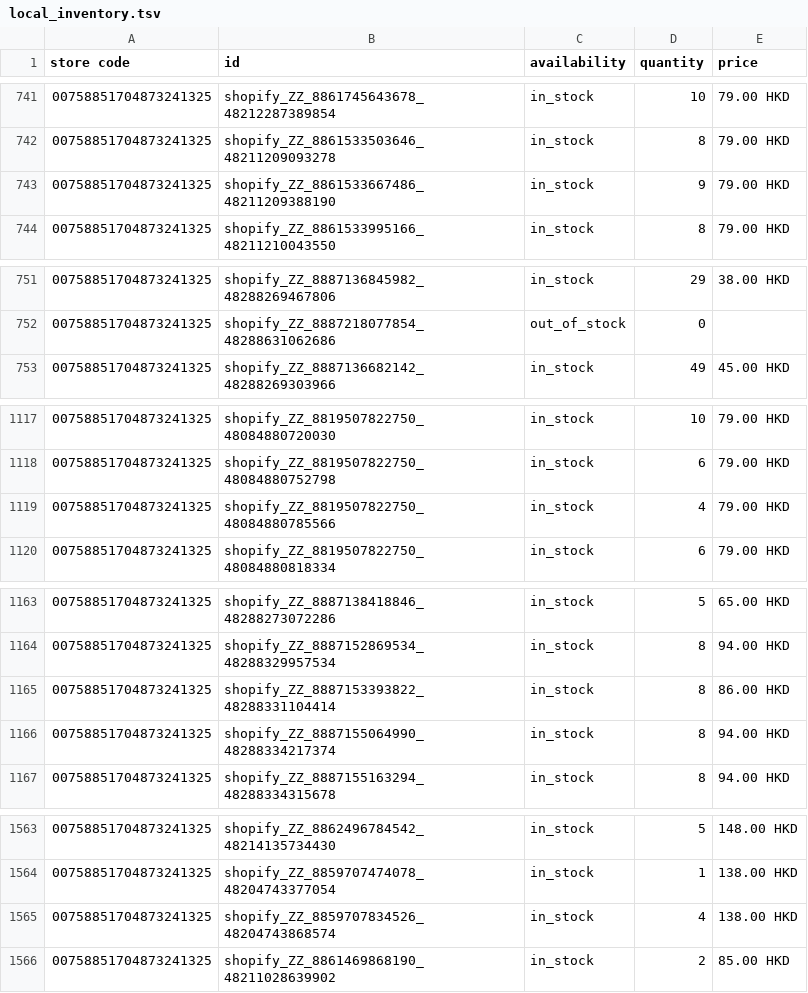
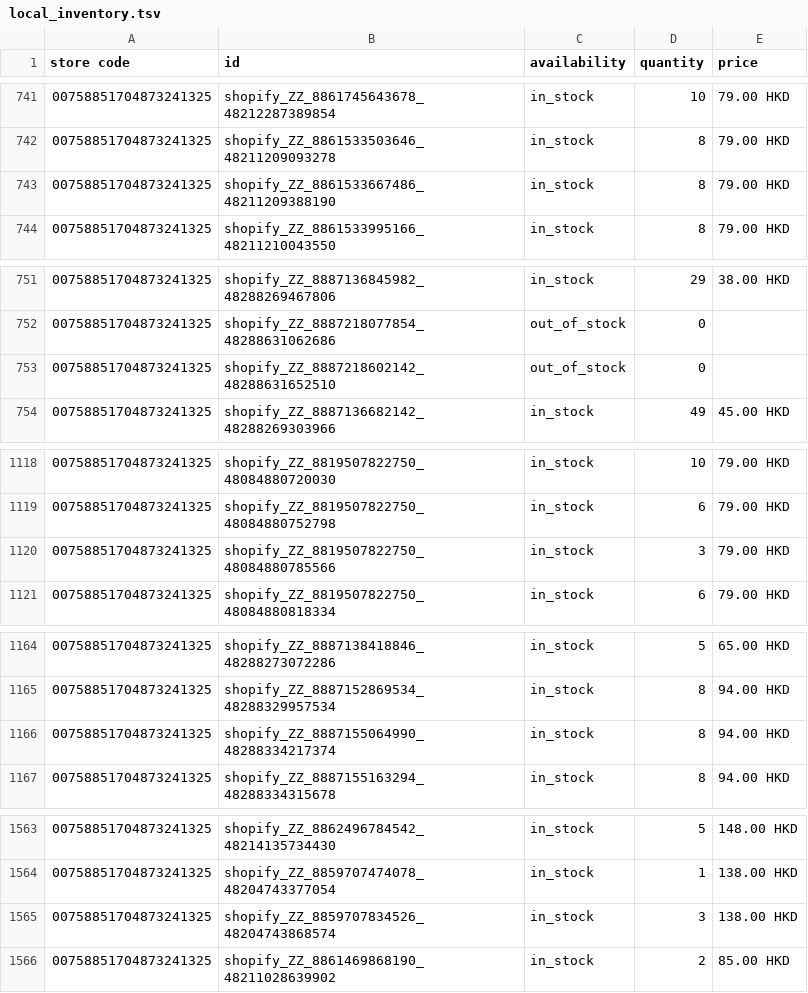
Before and after one commit to edberli/ouji-website, a TSV file: data/local_inventory.tsv, drawn as a sheet; only a part is shown, gaps mark what is left out; the diff covers the shown part only.

Commit message:
觀塘本地存貨 feed 每日更新 2026-09-21

```diff
--- a/data/local_inventory.tsv
+++ b/data/local_inventory.tsv
@@ -742,3 +742,3 @@ store code	id	availability	quantity	price
 00758851704873241325	shopify_ZZ_8861533503646_48211209093278	in_stock	8	79.00 HKD
-00758851704873241325	shopify_ZZ_8861533667486_48211209388190	in_stock	9	79.00 HKD
+00758851704873241325	shopify_ZZ_8861533667486_48211209388190	in_stock	8	79.00 HKD
 00758851704873241325	shopify_ZZ_8861533995166_48211210043550	in_stock	8	79.00 HKD
@@ -752,2 +752,3 @@ store code	id	availability	quantity	price
 00758851704873241325	shopify_ZZ_8887218077854_48288631062686	out_of_stock	0	
+00758851704873241325	shopify_ZZ_8887218602142_48288631652510	out_of_stock	0	
 00758851704873241325	shopify_ZZ_8887136682142_48288269303966	in_stock	49	45.00 HKD
@@ -1118,3 +1119,3 @@ store code	id	availability	quantity	price
 00758851704873241325	shopify_ZZ_8819507822750_48084880752798	in_stock	6	79.00 HKD
-00758851704873241325	shopify_ZZ_8819507822750_48084880785566	in_stock	4	79.00 HKD
+00758851704873241325	shopify_ZZ_8819507822750_48084880785566	in_stock	3	79.00 HKD
 00758851704873241325	shopify_ZZ_8819507822750_48084880818334	in_stock	6	79.00 HKD
@@ -1164,3 +1165,2 @@ store code	id	availability	quantity	price
 00758851704873241325	shopify_ZZ_8887152869534_48288329957534	in_stock	8	94.00 HKD
-00758851704873241325	shopify_ZZ_8887153393822_48288331104414	in_stock	8	86.00 HKD
 00758851704873241325	shopify_ZZ_8887155064990_48288334217374	in_stock	8	94.00 HKD
@@ -1564,3 +1564,3 @@ store code	id	availability	quantity	price
 00758851704873241325	shopify_ZZ_8859707474078_48204743377054	in_stock	1	138.00 HKD
-00758851704873241325	shopify_ZZ_8859707834526_48204743868574	in_stock	4	138.00 HKD
+00758851704873241325	shopify_ZZ_8859707834526_48204743868574	in_stock	3	138.00 HKD
 00758851704873241325	shopify_ZZ_8861469868190_48211028639902	in_stock	2	85.00 HKD
```
Also changed, not shown: 6 edited cells elsewhere in this file.
